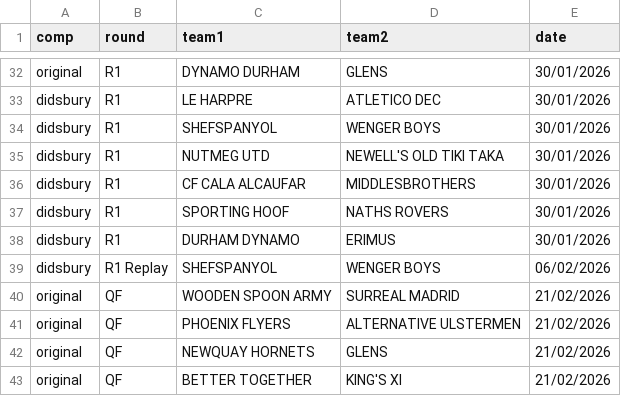
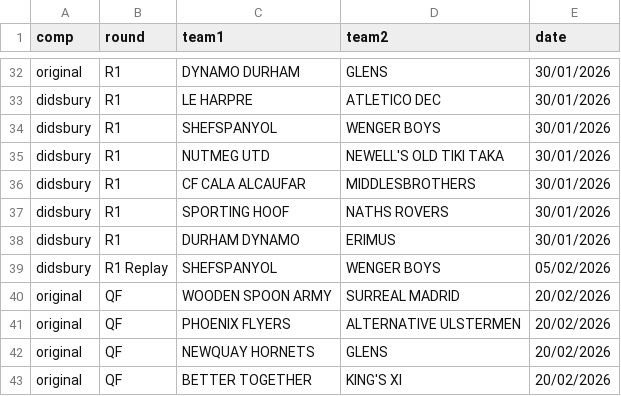
Before and after one commit to sgbstats/dreamleague, a CSV file: data/cupties.csv, drawn as a sheet; only a part is shown, gaps mark what is left out.

Commit message:
typos

```diff
--- a/data/cupties.csv
+++ b/data/cupties.csv
@@ -38,6 +38,6 @@ didsbury,R1,SPORTING HOOF,NATHS ROVERS,30/01/2026
 didsbury,R1,DURHAM DYNAMO,ERIMUS,30/01/2026
-didsbury,R1 Replay,SHEFSPANYOL,WENGER BOYS,06/02/2026
-original,QF,WOODEN SPOON ARMY,SURREAL MADRID,21/02/2026
-original,QF,PHOENIX FLYERS,ALTERNATIVE ULSTERMEN,21/02/2026
-original,QF,NEWQUAY HORNETS,GLENS,21/02/2026
-original,QF,BETTER TOGETHER,KING'S XI,21/02/2026
+didsbury,R1 Replay,SHEFSPANYOL,WENGER BOYS,05/02/2026
+original,QF,WOODEN SPOON ARMY,SURREAL MADRID,20/02/2026
+original,QF,PHOENIX FLYERS,ALTERNATIVE ULSTERMEN,20/02/2026
+original,QF,NEWQUAY HORNETS,GLENS,20/02/2026
+original,QF,BETTER TOGETHER,KING'S XI,20/02/2026
```
